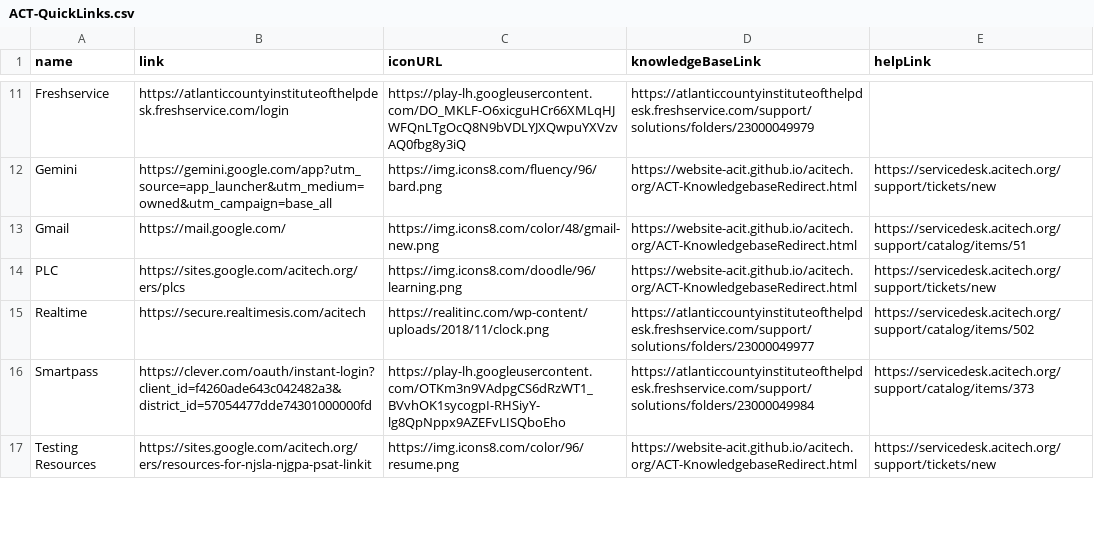
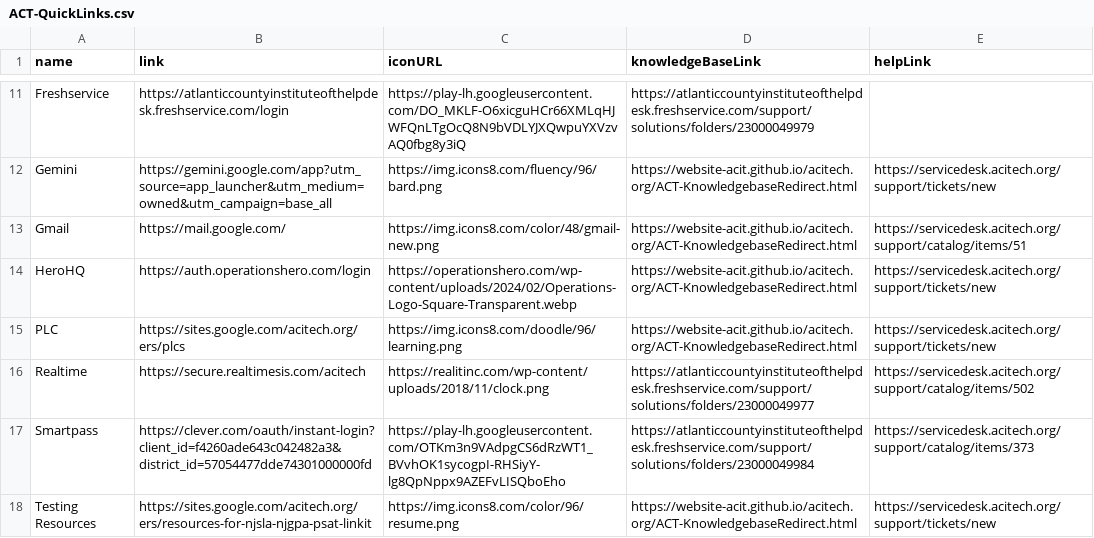
Before and after one commit to website-acit/acitech.org, a CSV file: ACT-QuickLinks.csv, drawn as a sheet; only a part is shown, gaps mark what is left out.

```diff
--- a/ACT-QuickLinks.csv
+++ b/ACT-QuickLinks.csv
@@ -13,2 +13,3 @@ Gemini,https://gemini.google.com/app?utm_source=app_launcher&utm_medium=owned&ut
 Gmail,https://mail.google.com/,https://img.icons8.com/color/48/gmail-new.png,https://website-acit.github.io/acitech.org/ACT-KnowledgebaseRedirect.html,https://servicedesk.acitech.org/support/catalog/items/51
+HeroHQ,https://auth.operationshero.com/login,https://operationshero.com/wp-content/uploads/2024/02/Operations-Logo-Square-Transparent.webp,https://website-acit.github.io/acitech.org/ACT-KnowledgebaseRedirect.html,https://servicedesk.acitech.org/support/tickets/new
 PLC,https://sites.google.com/acitech.org/ers/plcs,https://img.icons8.com/doodle/96/learning.png,https://website-acit.github.io/acitech.org/ACT-KnowledgebaseRedirect.html,https://servicedesk.acitech.org/support/tickets/new
```
Also changed, not shown: 2 other files.
